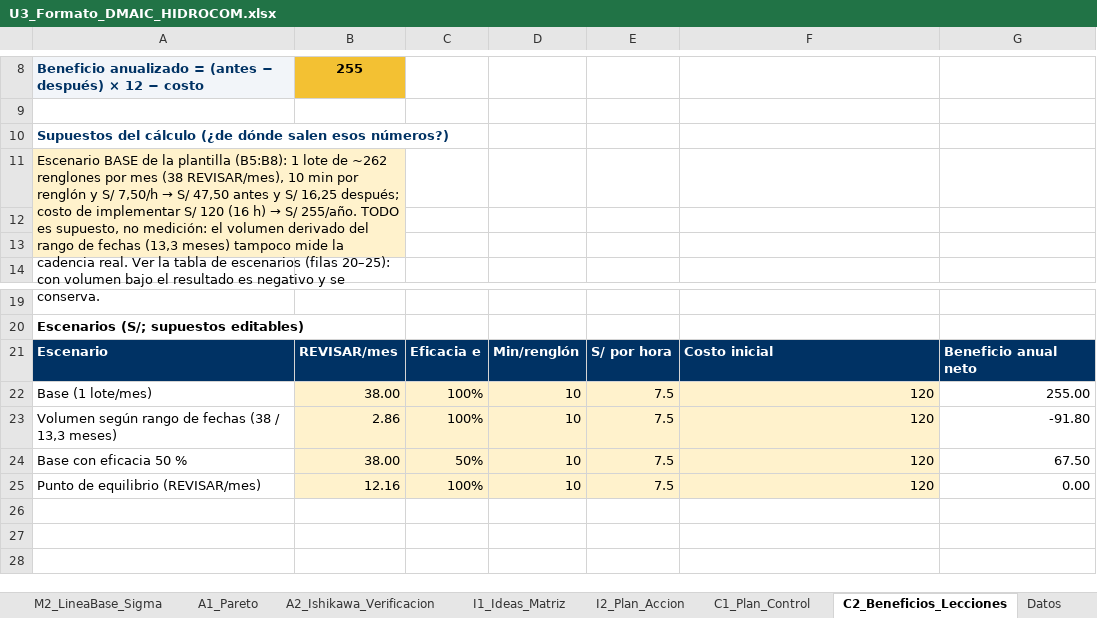
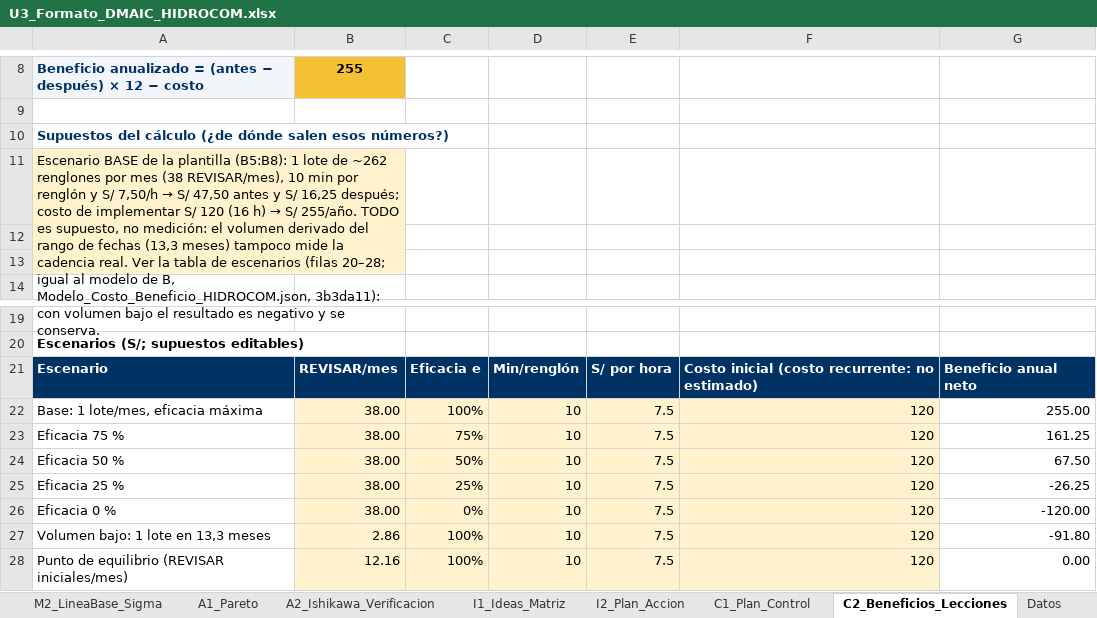
Before and after one commit to Nunclear/hidrocom-mejora-procesos-u3, an Excel workbook: 04_Producto_Final/U3_Formato_DMAIC_HIDROCOM.xlsx, sheet C2_Beneficios_Lecciones, drawn as a sheet; only a part is shown, gaps mark what is left out; values as stored, in another font and other column widths than the file's, no borders; removed rows and columns are numbered as before the commit, all else as after; the diff names each change by its address in the sheet, - before the commit and + after, or states it on an @@ line.

```diff
--- a/04_Producto_Final/U3_Formato_DMAIC_HIDROCOM.xlsx (sheet C2_Beneficios_Lecciones)
+++ b/04_Producto_Final/U3_Formato_DMAIC_HIDROCOM.xlsx (sheet C2_Beneficios_Lecciones)
-A11: …escenarios (filas 20–25): con volumen…
+A11: …escenarios (filas 20–28; igual al modelo de B, Modelo_Costo_Beneficio_HIDROCOM.json, 3b3da11): con volumen…
-F21: Costo inicial
+F21: Costo inicial (costo recurrente: no estimado)
-A22: Base (1 lote/mes)
+A22: Base: 1 lote/mes, eficacia máxima
-row 23: Volumen según rango de fechas (38 / 13,3 meses) | 2.86 | 100% | 10 | 7.5 | 120 | -91.80
+row 23: Eficacia 75 % | 38.00 | 75% | 10 | 7.5 | 120 | 161.25
-A24: Base con eficacia 50 %
+A24: Eficacia 50 %
+row 25: Eficacia 25 % | 38.00 | 25% | 10 | 7.5 | 120 | -26.25
+row 26: Eficacia 0 % | 38.00 | 0% | 10 | 7.5 | 120 | -120.00
+row 27: Volumen bajo: 1 lote en 13,3 meses | 2.86 | 100% | 10 | 7.5 | 120 | -91.80
-A28: Punto de equilibrio (REVISAR/mes)
+A28: Punto de equilibrio (REVISAR iniciales/mes)
```
Also changed, not shown: formulas that keep their value, charts or pictures, 4 other files.
